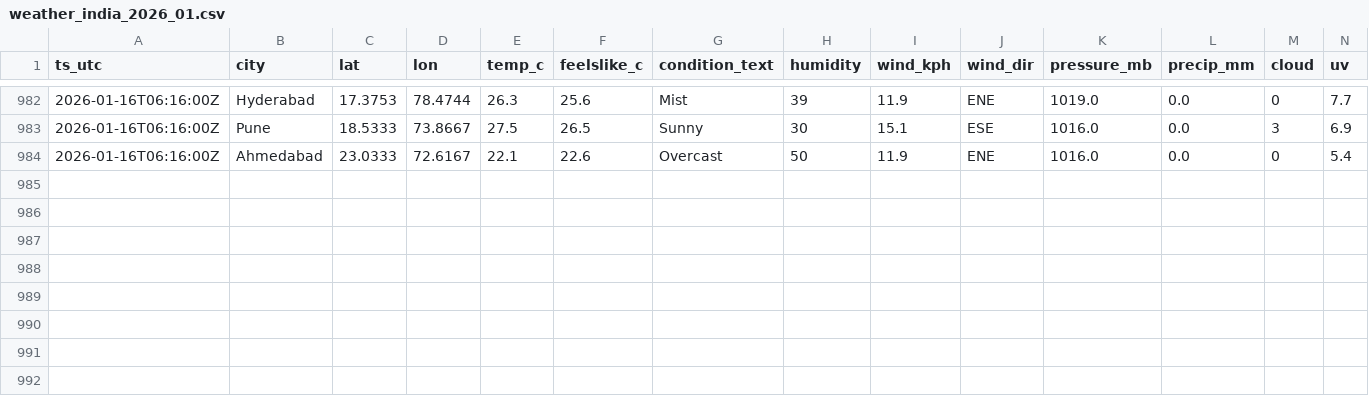
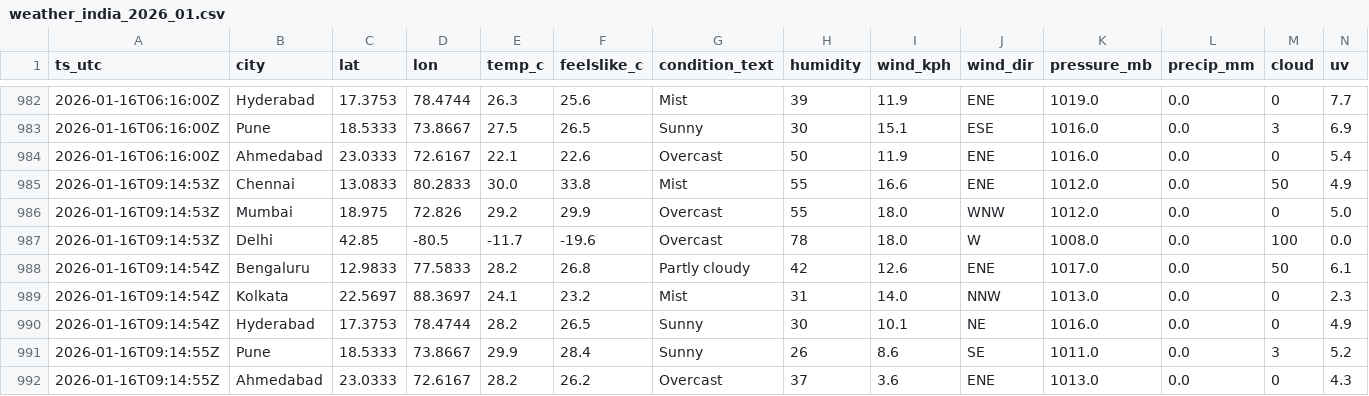
Before and after one commit to anwarmohammedbasha/weather-api-fetch, a CSV file: data/weather_india_2026_01.csv, drawn as a sheet; only a part is shown, gaps mark what is left out; rows hold the shown columns only; the diff names each change by its address in the sheet, - before the commit and + after, or states it on an @@ line.

```diff
--- a/data/weather_india_2026_01.csv
+++ b/data/weather_india_2026_01.csv
+row 985: 2026-01-16T09:14:53Z | Chennai | 13.0833 | 80.2833 | 30.0 | 33.8 | Mist | 55 | 16.6 | ENE | 1012.0 | 0.0 | 50 | 4.9
+row 986: 2026-01-16T09:14:53Z | Mumbai | 18.975 | 72.826 | 29.2 | 29.9 | Overcast | 55 | 18.0 | WNW | 1012.0 | 0.0 | 0 | 5.0
+row 987: 2026-01-16T09:14:53Z | Delhi | 42.85 | -80.5 | -11.7 | -19.6 | Overcast | 78 | 18.0 | W | 1008.0 | 0.0 | 100 | 0.0
+row 988: 2026-01-16T09:14:54Z | Bengaluru | 12.9833 | 77.5833 | 28.2 | 26.8 | Partly cloudy | 42 | 12.6 | ENE | 1017.0 | 0.0 | 50 | 6.1
+row 989: 2026-01-16T09:14:54Z | Kolkata | 22.5697 | 88.3697 | 24.1 | 23.2 | Mist | 31 | 14.0 | NNW | 1013.0 | 0.0 | 0 | 2.3
+row 990: 2026-01-16T09:14:54Z | Hyderabad | 17.3753 | 78.4744 | 28.2 | 26.5 | Sunny | 30 | 10.1 | NE | 1016.0 | 0.0 | 0 | 4.9
+row 991: 2026-01-16T09:14:55Z | Pune | 18.5333 | 73.8667 | 29.9 | 28.4 | Sunny | 26 | 8.6 | SE | 1011.0 | 0.0 | 3 | 5.2
+row 992: 2026-01-16T09:14:55Z | Ahmedabad | 23.0333 | 72.6167 | 28.2 | 26.2 | Overcast | 37 | 3.6 | ENE | 1013.0 | 0.0 | 0 | 4.3
```
Also changed, not shown: 8 other files.
